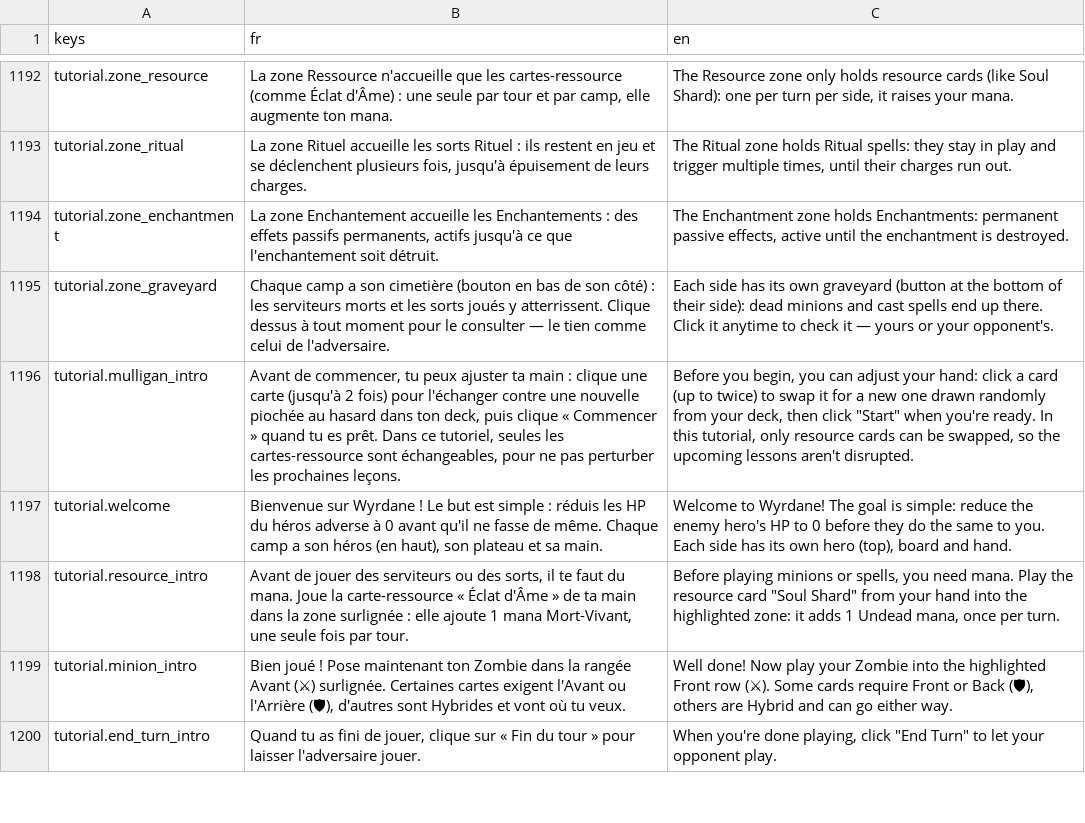
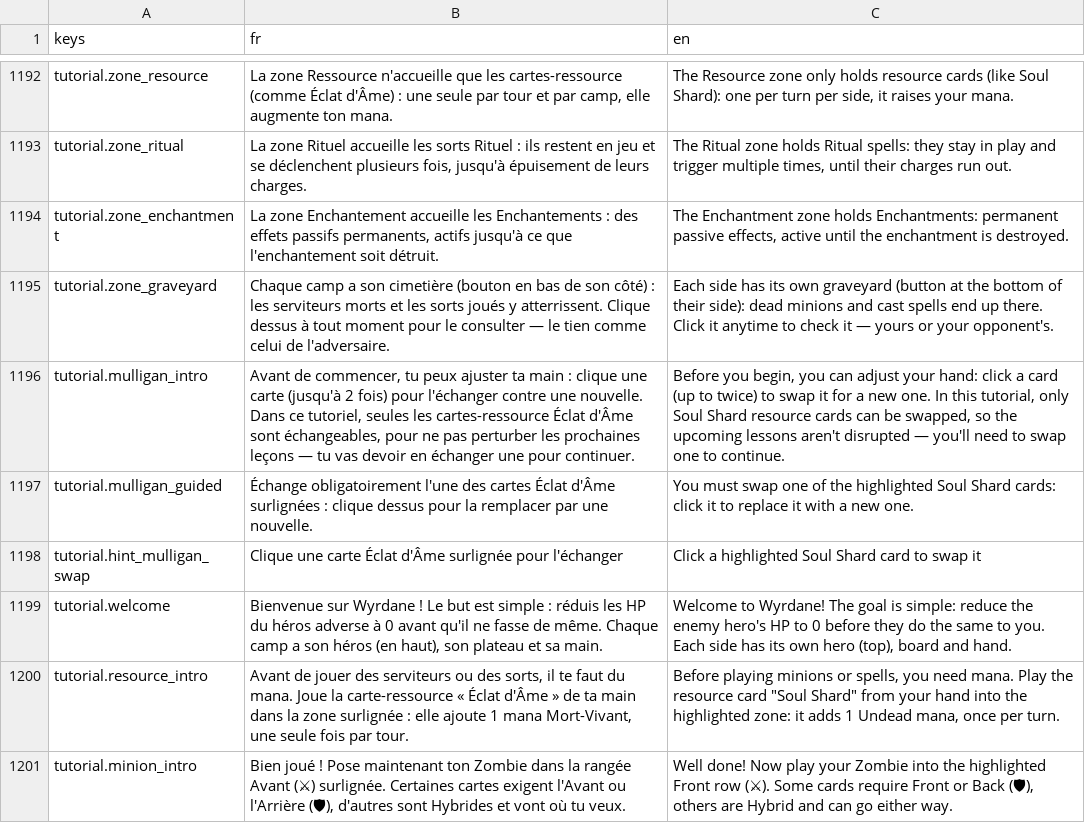
Before and after one commit to Nicolas82200/Wyrdane, a CSV file: translations/game.csv, drawn as a sheet; only a part is shown, gaps mark what is left out; the shorter side is filled out with more unchanged rows.

Commit message:
fix: guide and stabilize the tutorial mulligan step
Mulliganing a resource card during the tutorial used to draw randomly
from the tutorial draw deck (which never contains resource cards),
replacing it with a surplus Zombie/Wandering Corpse instead of a new
resource. This left the hand with fewer than the 3 resources the
scripted tutorial steps expect, deadlocking the guidance script.

Resource swaps during the tutorial now always yield a fresh resource
card, and the mulligan phase adds a guided step that highlights the
resource cards and requires an actual swap before continuing, matching
the rest of the tutorial's action-driven steps.

```diff
--- a/translations/game.csv
+++ b/translations/game.csv
@@ -1195,3 +1195,5 @@ tutorial.zone_enchantment,"La zone Enchantement accueille les Enchantements : de
 tutorial.zone_graveyard,"Chaque camp a son cimetière (bouton en bas de son côté) : les serviteurs morts et les sorts joués y atterrissent. Clique dessus à tout moment pour le consulter — le tien comme celui de l'adversaire.","Each side has its own graveyard (button at the bottom of their side): dead minions and cast spells end up there. Click it anytime to check it — yours or your opponent's."
-tutorial.mulligan_intro,"Avant de commencer, tu peux ajuster ta main : clique une carte (jusqu'à 2 fois) pour l'échanger contre une nouvelle piochée au hasard dans ton deck, puis clique « Commencer » quand tu es prêt. Dans ce tutoriel, seules les cartes-ressource sont échangeables, pour ne pas perturber les prochaines leçons.","Before you begin, you can adjust your hand: click a card (up to twice) to swap it for a new one drawn randomly from your deck, then click ""Start"" when you're ready. In this tutorial, only resource cards can be swapped, so the upcoming lessons aren't disrupted."
+tutorial.mulligan_intro,"Avant de commencer, tu peux ajuster ta main : clique une carte (jusqu'à 2 fois) pour l'échanger contre une nouvelle. Dans ce tutoriel, seules les cartes-ressource Éclat d'Âme sont échangeables, pour ne pas perturber les prochaines leçons — tu vas devoir en échanger une pour continuer.","Before you begin, you can adjust your hand: click a card (up to twice) to swap it for a new one. In this tutorial, only Soul Shard resource cards can be swapped, so the upcoming lessons aren't disrupted — you'll need to swap one to continue."
+tutorial.mulligan_guided,"Échange obligatoirement l'une des cartes Éclat d'Âme surlignées : clique dessus pour la remplacer par une nouvelle.","You must swap one of the highlighted Soul Shard cards: click it to replace it with a new one."
+tutorial.hint_mulligan_swap,"Clique une carte Éclat d'Âme surlignée pour l'échanger","Click a highlighted Soul Shard card to swap it"
 tutorial.welcome,"Bienvenue sur Wyrdane ! Le but est simple : réduis les HP du héros adverse à 0 avant qu'il ne fasse de même. Chaque camp a son héros (en haut), son plateau et sa main.","Welcome to Wyrdane! The goal is simple: reduce the enemy hero's HP to 0 before they do the same to you. Each side has its own hero (top), board and hand."
```
Also changed, not shown: 7 other files.
